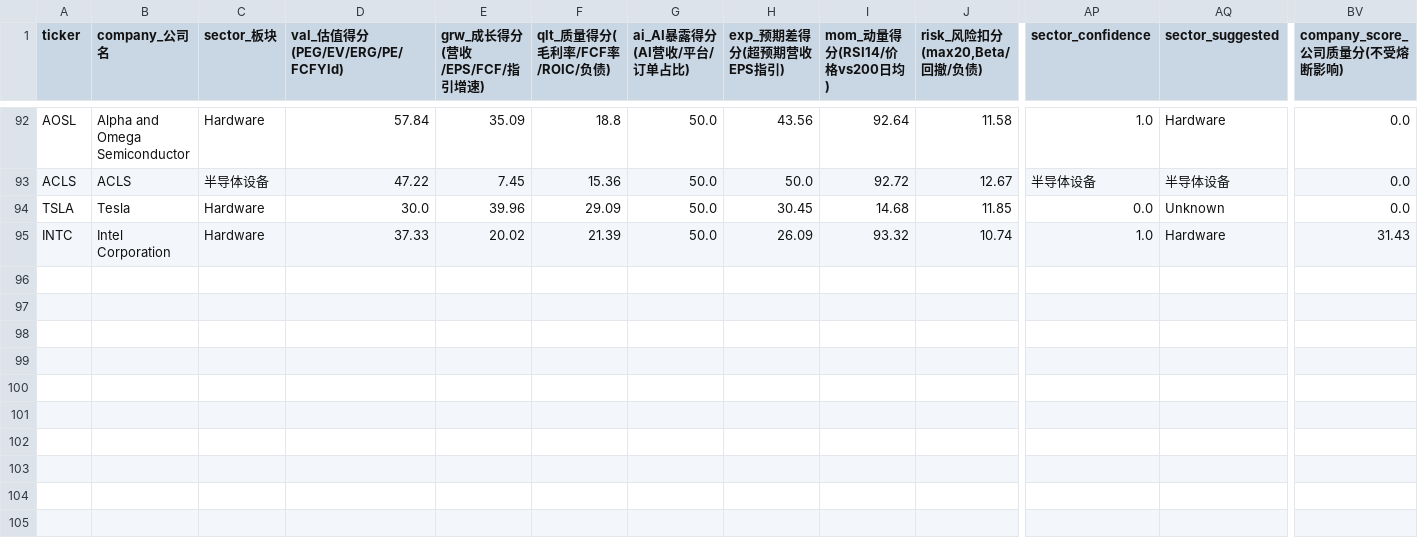
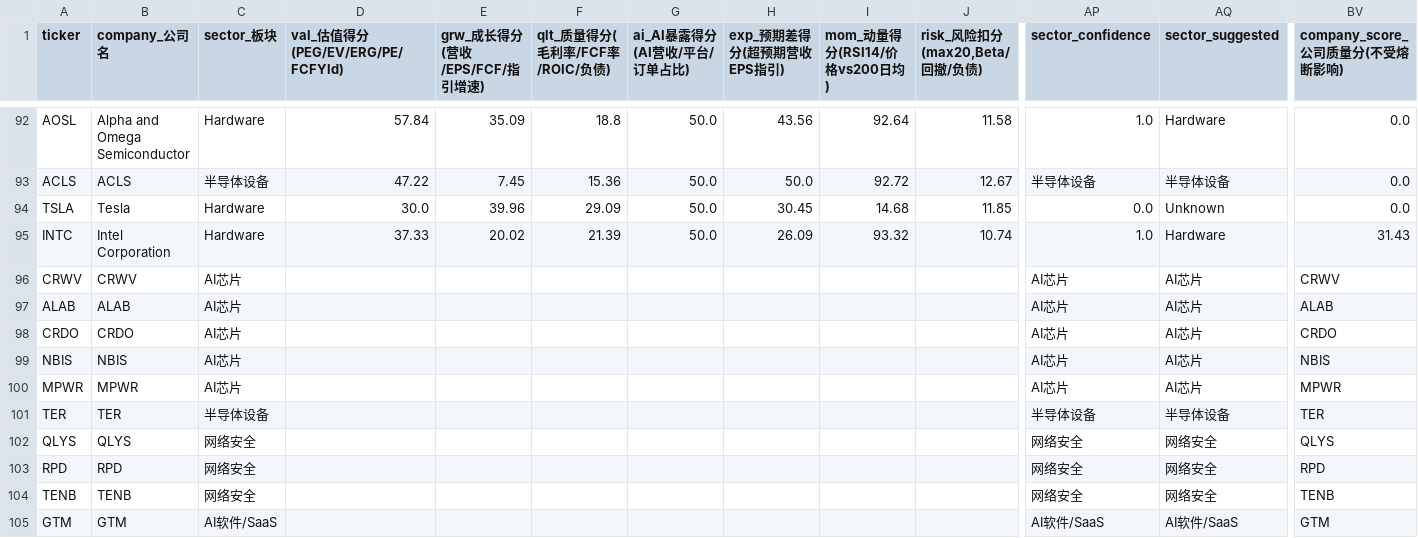
Before and after one commit to evolxd/energrex-multilens, a CSV file: results_validated.csv, drawn as a sheet; only a part is shown, gaps mark what is left out; rows hold the shown columns only; the diff names each change by its address in the sheet, - before the commit and + after, or states it on an @@ line.

```diff
--- a/results_validated.csv
+++ b/results_validated.csv
+row 96: CRWV | CRWV | AI芯片 |  |  |  |  |  |  |  | AI芯片 | AI芯片 | CRWV
+row 97: ALAB | ALAB | AI芯片 |  |  |  |  |  |  |  | AI芯片 | AI芯片 | ALAB
+row 98: CRDO | CRDO | AI芯片 |  |  |  |  |  |  |  | AI芯片 | AI芯片 | CRDO
+row 99: NBIS | NBIS | AI芯片 |  |  |  |  |  |  |  | AI芯片 | AI芯片 | NBIS
+row 100: MPWR | MPWR | AI芯片 |  |  |  |  |  |  |  | AI芯片 | AI芯片 | MPWR
+row 101: TER | TER | 半导体设备 |  |  |  |  |  |  |  | 半导体设备 | 半导体设备 | TER
+row 102: QLYS | QLYS | 网络安全 |  |  |  |  |  |  |  | 网络安全 | 网络安全 | QLYS
+row 103: RPD | RPD | 网络安全 |  |  |  |  |  |  |  | 网络安全 | 网络安全 | RPD
+row 104: TENB | TENB | 网络安全 |  |  |  |  |  |  |  | 网络安全 | 网络安全 | TENB
+row 105: GTM | GTM | AI软件/SaaS |  |  |  |  |  |  |  | AI软件/SaaS | AI软件/SaaS | GTM
```
Also changed, not shown: 3 other files.
